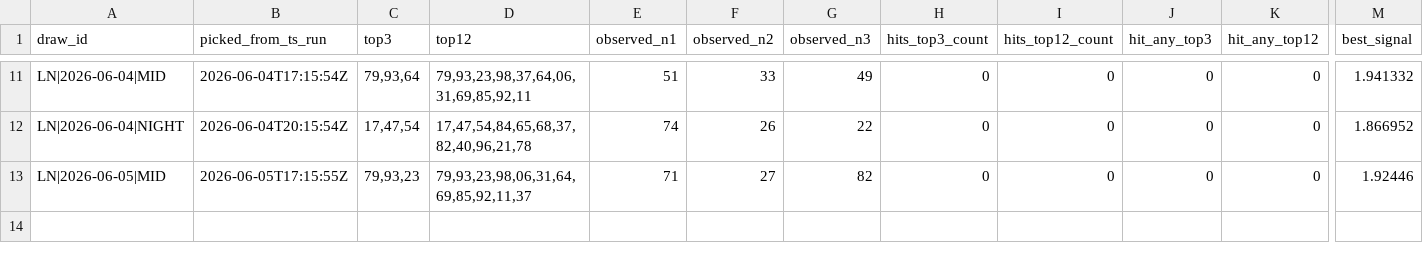
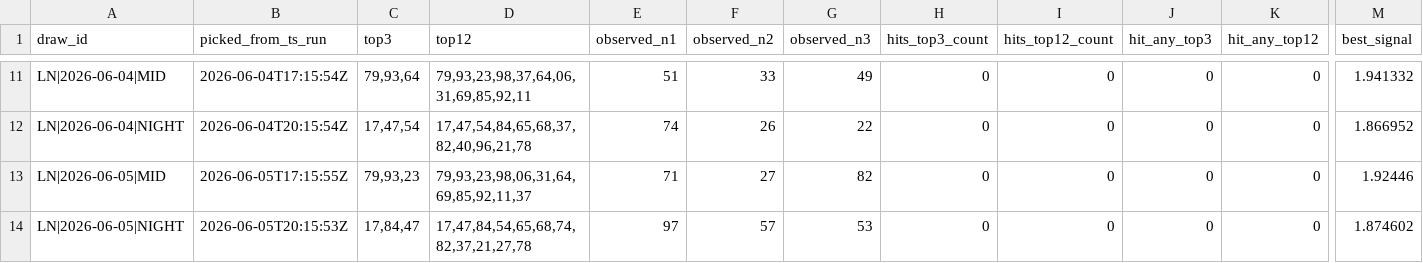
Before and after one commit to carbosota1/LOTERIA-NACIONAL-2, a CSV file: data/alert_performance_log.csv, drawn as a sheet; only a part is shown, gaps mark what is left out; rows hold the shown columns only; the diff names each change by its address in the sheet, - before the commit and + after, or states it on an @@ line.

```diff
--- a/data/alert_performance_log.csv
+++ b/data/alert_performance_log.csv
+row 14: LN|2026-06-05|NIGHT | 2026-06-05T20:15:53Z | 17,84,47 | 17,47,84,54,65,68,74,82,37,21,27,78 | 97 | 57 | 53 | 0 | 0 | 0 | 0 | 1.874602
```
